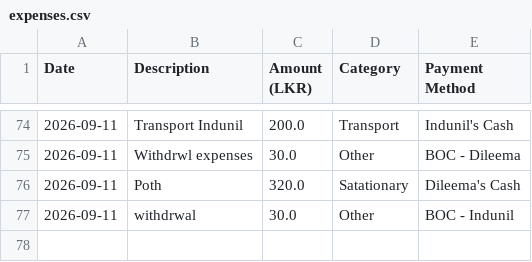
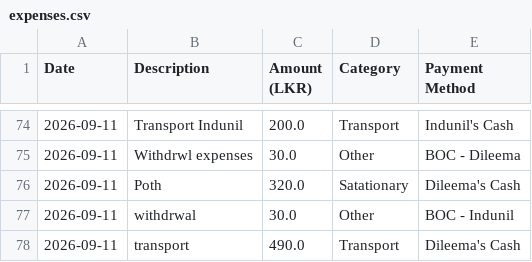
Before and after one commit to idulakpr/family-finance-tracker, a CSV file: data/expenses.csv, drawn as a sheet; only a part is shown, gaps mark what is left out; the diff names each change by its address in the sheet, - before the commit and + after, or states it on an @@ line.

Commit message:
Add new expense

```diff
--- a/data/expenses.csv
+++ b/data/expenses.csv
+row 78: 2026-09-11 | transport | 490.0 | Transport | Dileema's Cash
```
